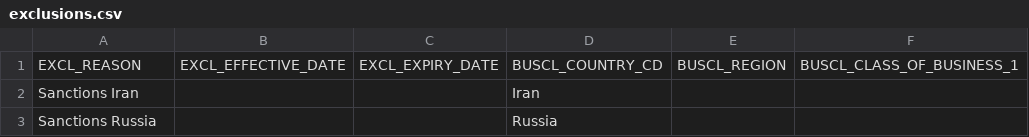
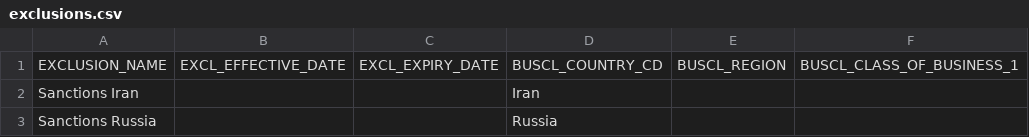
Before and after one commit to abaelde/structure-application, a CSV file: examples/programs/all_programs/exclusions.csv, drawn as a sheet; only a part is shown; the diff names each change by its address in the sheet, - before the commit and + after, or states it on an @@ line.

Commit message:
exclusionzxclusion name

```diff
--- a/examples/programs/all_programs/exclusions.csv
+++ b/examples/programs/all_programs/exclusions.csv
-A1: EXCL_REASON
+A1: EXCLUSION_NAME
```
Also changed, not shown: examples/programs/aviation_axa_xl_2024/exclusions.csv, examples/programs/aviation_hull_liability_split/exclusions.csv, 15 other files.
